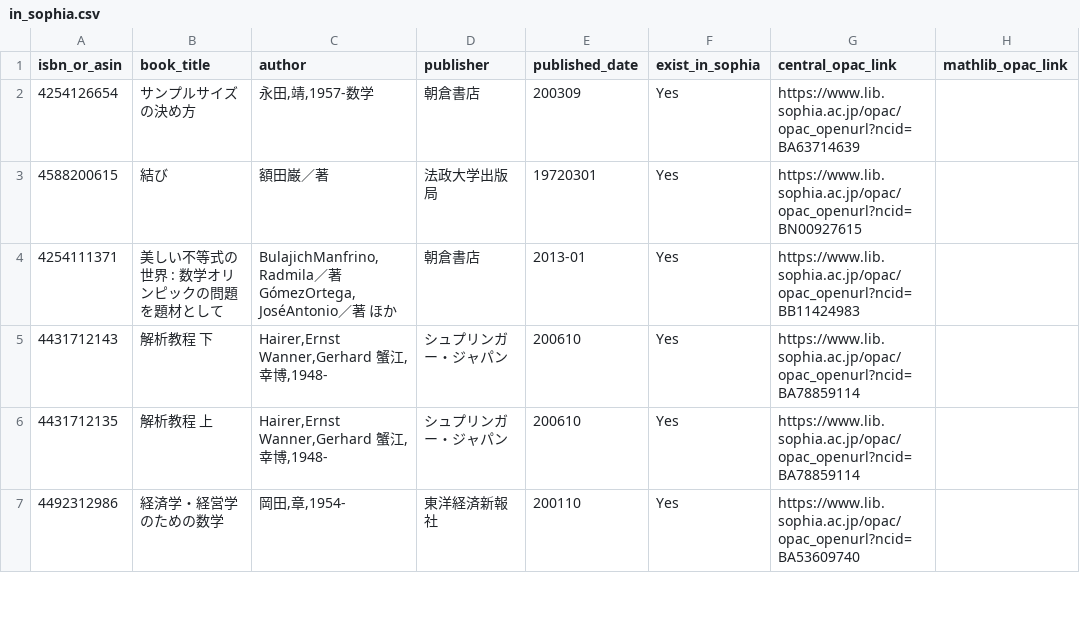
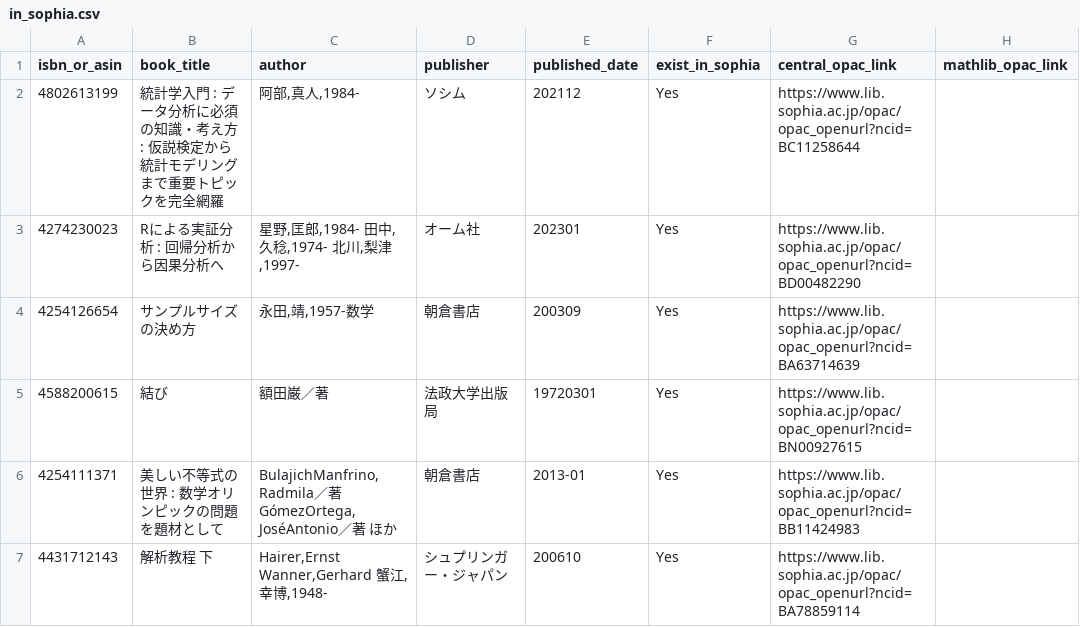
Before and after one commit to stepney141/favs, a CSV file: bookmeter_wish/in_sophia.csv, drawn as a sheet; only a part is shown; the shorter side is filled out with more unchanged rows; the diff names each change by its address in the sheet, - before the commit and + after, or states it on an @@ line.

```diff
--- a/bookmeter_wish/in_sophia.csv
+++ b/bookmeter_wish/in_sophia.csv
+row 2: 4802613199 | 統計学入門 : データ分析に必須の知識・考え方 : 仮説検定から統計モデリングまで重要トピックを完全網羅 | 阿部,真人,1984- | ソシム | 202112 | Yes | https://www.lib.sophia.ac.jp/opac/opac_openurl?ncid=BC11258644
+row 3: 4274230023 | Rによる実証分析 : 回帰分析から因果分析へ | 星野,匡郎,1984- 田中,久稔,1974- 北川,梨津,1997- | オーム社 | 202301 | Yes | https://www.lib.sophia.ac.jp/opac/opac_openurl?ncid=BD00482290
```
Also changed, not shown: bookmeter_wish/bookmeter_wish_books.csv, github_stars/starred_repos.csv, 5 other files.
